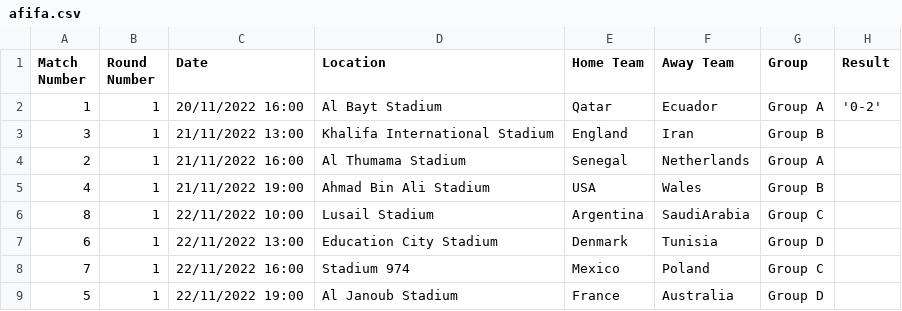
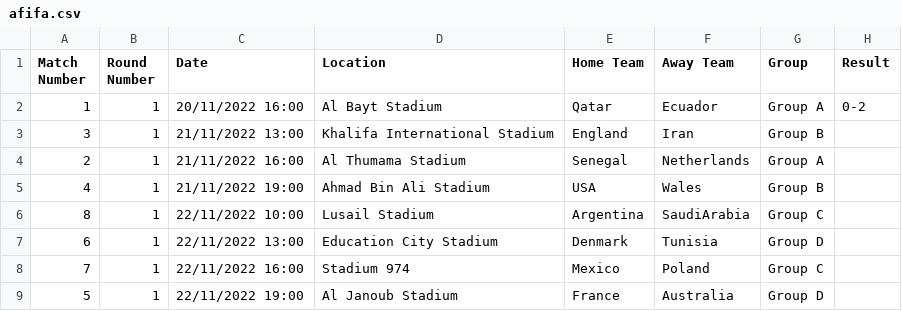
Before and after one commit to EmilStoev/worldcup, a CSV file: afifa.csv, drawn as a sheet; only a part is shown.

Commit message:
Add files via upload

```diff
--- a/afifa.csv
+++ b/afifa.csv
@@ -1,3 +1,3 @@
 Match Number,Round Number,Date,Location,Home Team,Away Team,Group,Result
-1,1,20/11/2022 16:00,Al Bayt Stadium,Qatar,Ecuador,Group A,'0-2'
+1,1,20/11/2022 16:00,Al Bayt Stadium,Qatar,Ecuador,Group A,0-2
 3,1,21/11/2022 13:00,Khalifa International Stadium,England,Iran,Group B,
```
